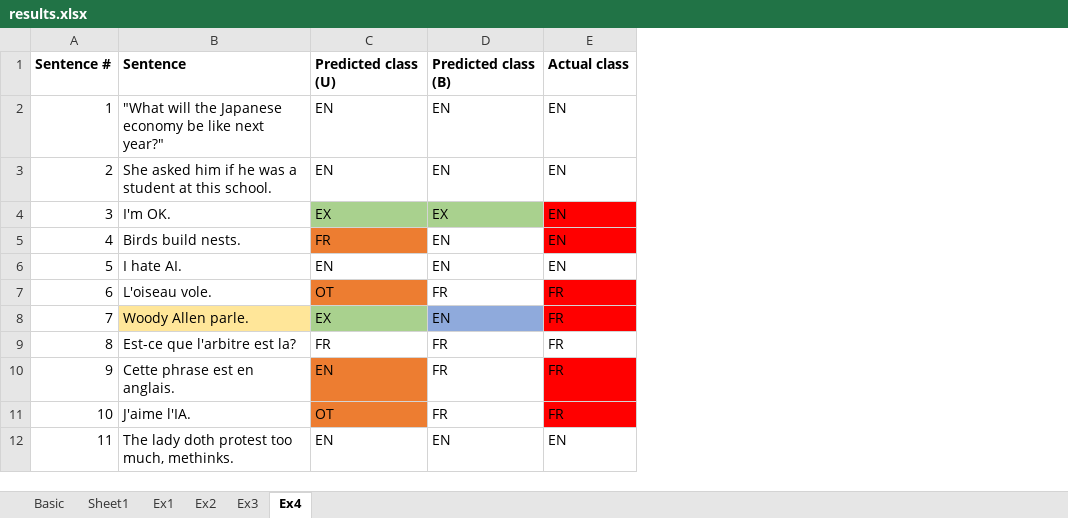
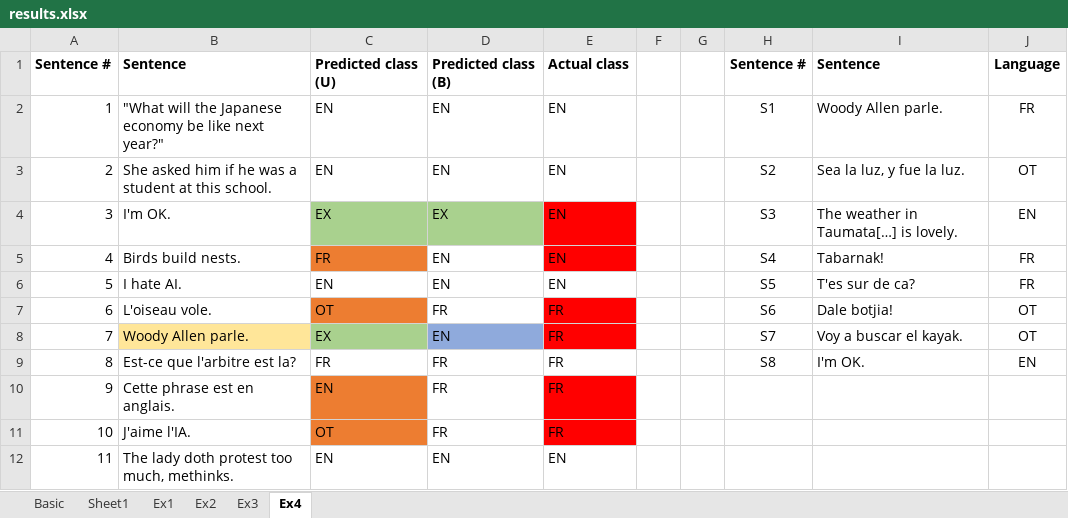
Before and after one commit to real-nguyen/comp472_mp3, an Excel workbook: results.xlsx, sheet Ex4, drawn as a sheet; only a part is shown; values as stored, in another font and other column widths than the file's, no borders; the diff names each change by its address in the sheet, - before the commit and + after, or states it on an @@ line.

```diff
--- a/results.xlsx (sheet Ex4)
+++ b/results.xlsx (sheet Ex4)
+column F, empty
+column G, empty
+column H, rows 1-9: Sentence # | S1 | S2 | S3 | S4 | S5 | S6 | S7 | S8
+column I, rows 1-9: Sentence | Woody Allen parle. | Sea la luz, y fue la luz. | The weather in Taumata[…] is lovely. | Tabarnak! | T'es sur de ca? | Dale botjia! | Voy a buscar el kayak. | I'm OK.
+column J, rows 1-9: Language | FR | OT | EN | FR | FR | OT | OT | EN
```
Also changed, not shown: sheet Sheet1, 2 other files.
